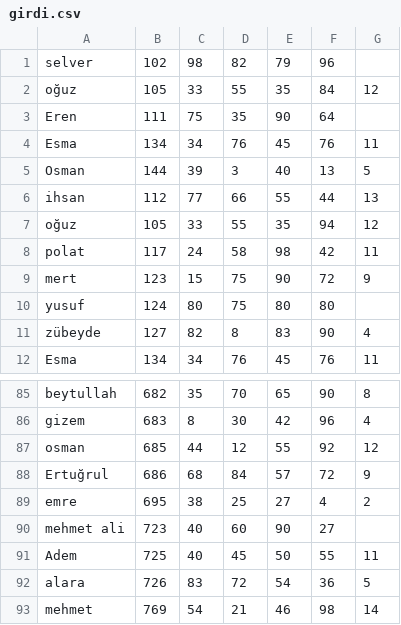
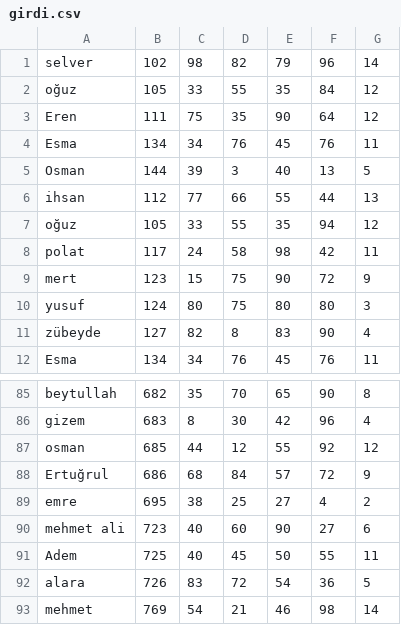
Before and after one commit to EmreCanTurgut/cppOdev, a CSV file: cppödev/output/girdi.csv, drawn as a sheet; only a part is shown, gaps mark what is left out.

```diff
--- a/cppödev/output/girdi.csv
+++ b/cppödev/output/girdi.csv
@@ -1,4 +1,4 @@
-selver,102,98,82,79,96,
+selver,102,98,82,79,96,14
 oğuz,105,33,55,35,84,12
-Eren,111,75,35,90,64,
+Eren,111,75,35,90,64,12
 Esma,134,34,76,45,76,11
@@ -9,3 +9,3 @@ polat,117,24,58,98,42,11
 mert,123,15,75,90,72,9
-yusuf,124,80,75,80,80,
+yusuf,124,80,75,80,80,3
 zübeyde,127,82,8,83,90,4
@@ -89,3 +89,3 @@ Ertuğrul,686,68,84,57,72,9
 emre,695,38,25,27,4,2
-mehmet ali,723,40,60,90,27,
+mehmet ali,723,40,60,90,27,6
 Adem,725,40,45,50,55,11
```
Also changed, not shown: 3 other files.
